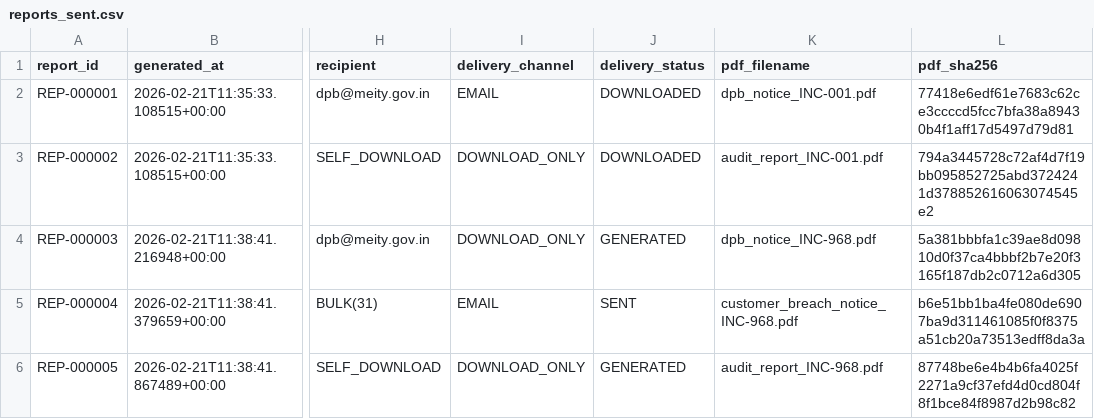
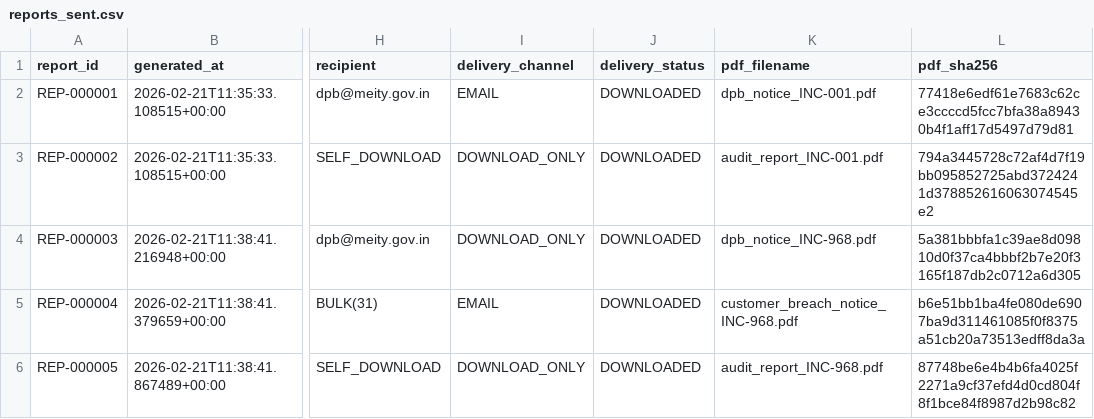
Before and after one commit to Shailesh-A-hub/app, a CSV file: backend/data/reports_sent.csv, drawn as a sheet; only a part is shown, gaps mark what is left out; the diff names each change by its address in the sheet, - before the commit and + after, or states it on an @@ line.

```diff
--- a/backend/data/reports_sent.csv
+++ b/backend/data/reports_sent.csv
-J4 (delivery_status): GENERATED
+J4 (delivery_status): DOWNLOADED
-J5 (delivery_status): SENT
+J5 (delivery_status): DOWNLOADED
-J6 (delivery_status): GENERATED
+J6 (delivery_status): DOWNLOADED
```
